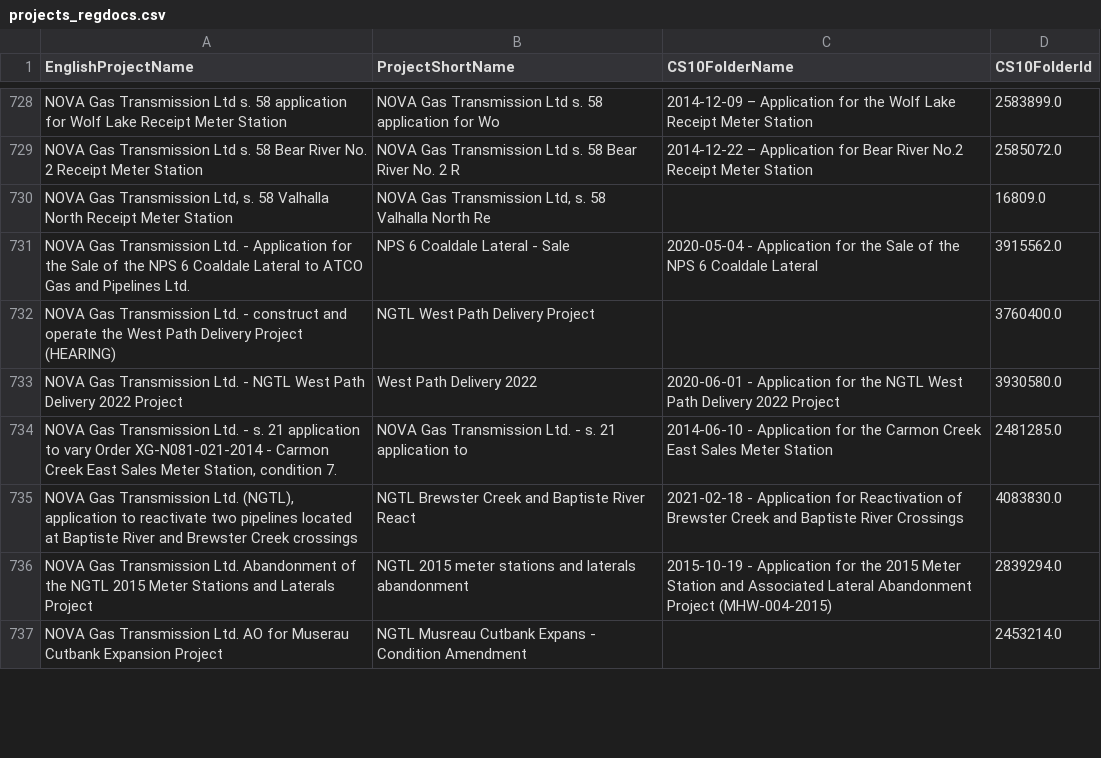
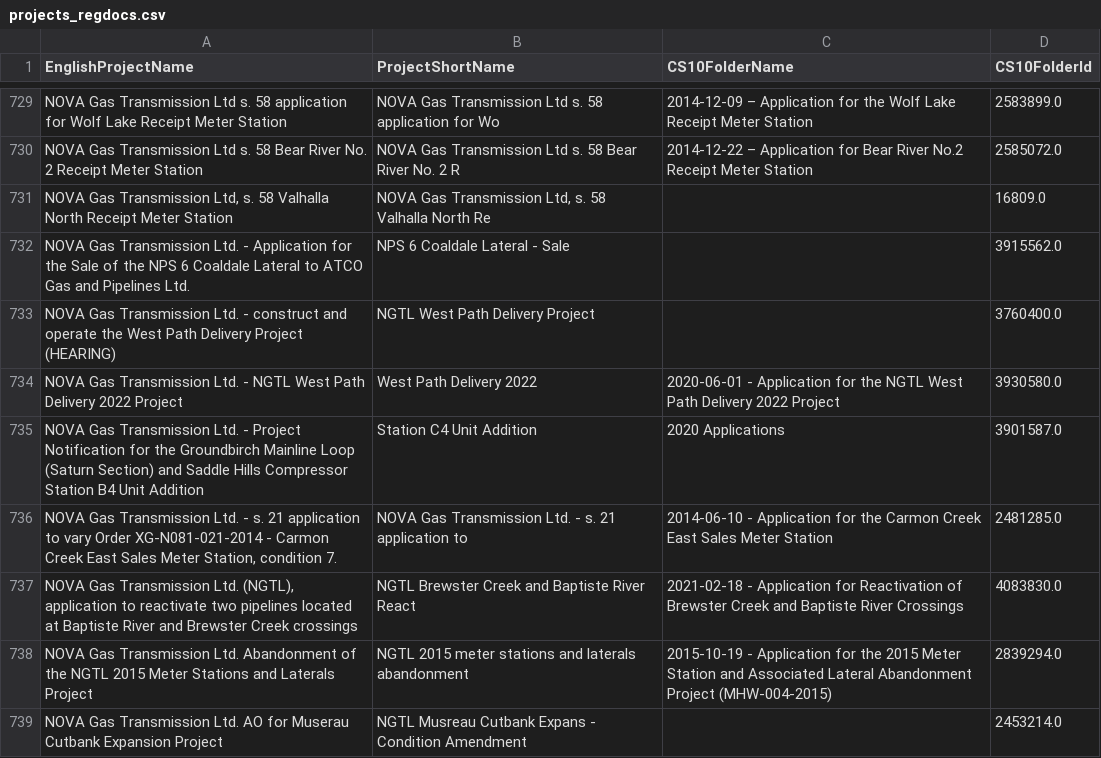
Before and after one commit to mbradds/pipeline-profiles, a CSV file: src/data_management/raw_data/projects_regdocs.csv, drawn as a sheet; only a part is shown, gaps mark what is left out; the diff covers the shown part only.

```diff
--- a/src/data_management/raw_data/projects_regdocs.csv
+++ b/src/data_management/raw_data/projects_regdocs.csv
@@ -730,5 +731,6 @@ NOVA Gas Transmission Ltd s. 58 Bear River No. 2 Receipt Meter Station,NOVA Gas
 "NOVA Gas Transmission Ltd, s. 58 Valhalla North Receipt Meter Station","NOVA Gas Transmission Ltd, s. 58 Valhalla North Re",,16809.0
-NOVA Gas Transmission Ltd. - Application for the Sale of the NPS 6 Coaldale Lateral to ATCO Gas and Pipelines Ltd.,NPS 6 Coaldale Lateral - Sale,2020-05-04 - Application for the Sale of the NPS 6 Coaldale Lateral,3915562.0
+NOVA Gas Transmission Ltd. - Application for the Sale of the NPS 6 Coaldale Lateral to ATCO Gas and Pipelines Ltd.,NPS 6 Coaldale Lateral - Sale,,3915562.0
 NOVA Gas Transmission Ltd. - construct and operate the West Path Delivery Project (HEARING),NGTL West Path Delivery Project,,3760400.0
 NOVA Gas Transmission Ltd. - NGTL West Path Delivery 2022 Project,West Path Delivery 2022,2020-06-01 - Application for the NGTL West Path Delivery 2022 Project,3930580.0
+NOVA Gas Transmission Ltd. - Project Notification for the Groundbirch Mainline Loop (Saturn Section) and Saddle Hills Compressor Station B4 Unit Addition,Station C4 Unit Addition,2020 Applications,3901587.0
 "NOVA Gas Transmission Ltd. - s. 21 application to vary Order XG-N081-021-2014 - Carmon Creek East Sales Meter Station, condition 7.",NOVA Gas Transmission Ltd. - s. 21 application to ,2014-06-10 - Application for the Carmon Creek East Sales Meter Station,2481285.0
```
Also changed, not shown: 1 added row, 15 moved rows and 3 edited cells elsewhere in this file, 8 other files.
